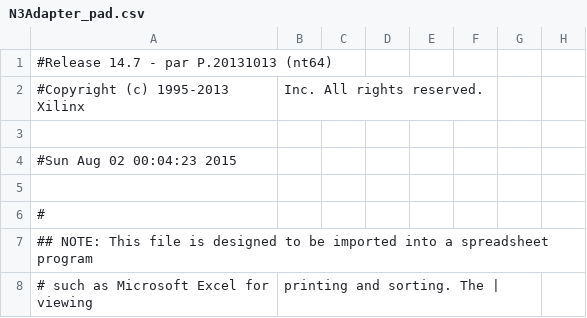
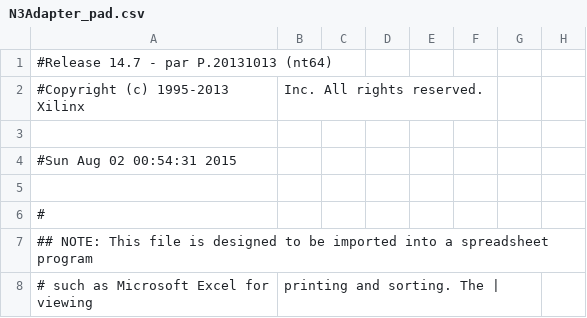
Before and after one commit to xivid/RISC-CPU, a CSV file: RISC-CPU/N3Adapter_pad.csv, drawn as a sheet; only a part is shown; the diff names each change by its address in the sheet, - before the commit and + after, or states it on an @@ line.

```diff
--- a/RISC-CPU/N3Adapter_pad.csv
+++ b/RISC-CPU/N3Adapter_pad.csv
-A4: #Sun Aug 02 00:04:23 2015
+A4: #Sun Aug 02 00:54:31 2015
```
Also changed, not shown: 46 other files.
